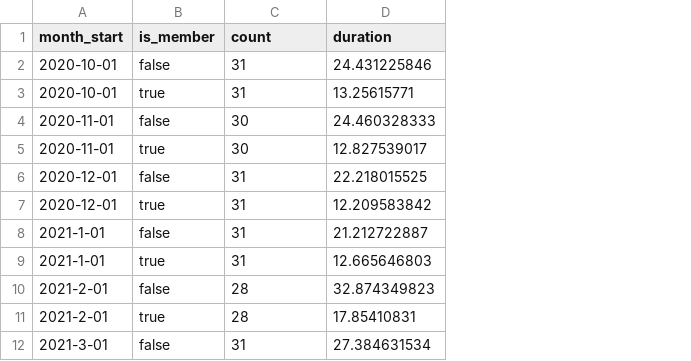
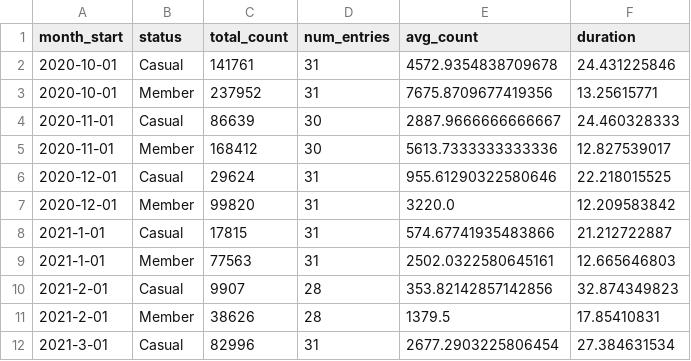
Before and after one commit to anarseyf/cyclistic, a CSV file: agg_monthly_status.csv, drawn as a sheet; only a part is shown; removed rows and columns are numbered as before the commit, all else as after; the diff names each change by its address in the sheet, - before the commit and + after, or states it on an @@ line.

Commit message:
tables: duration, count

```diff
--- a/agg_monthly_status.csv
+++ b/agg_monthly_status.csv
-column B (is_member), rows 2-12: false | true | false | true | false | true | false | true | false | true | false
+column B (status), rows 2-12: Casual | Member | Casual | Member | Casual | Member | Casual | Member | Casual | Member | Casual
+column C (total_count), rows 2-12: 141761 | 237952 | 86639 | 168412 | 29624 | 99820 | 17815 | 77563 | 9907 | 38626 | 82996
+column E (avg_count), rows 2-12: 4572.9354838709678 | 7675.8709677419356 | 2887.9666666666667 | 5613.7333333333336 | 955.61290322580646 | 3220.0 | 574.67741935483866 | 2502.0322580645161 | 353.82142857142856 | 1379.5 | 2677.2903225806454
-D1: count
+D1: num_entries
```
Also changed, not shown: 3 other files.
